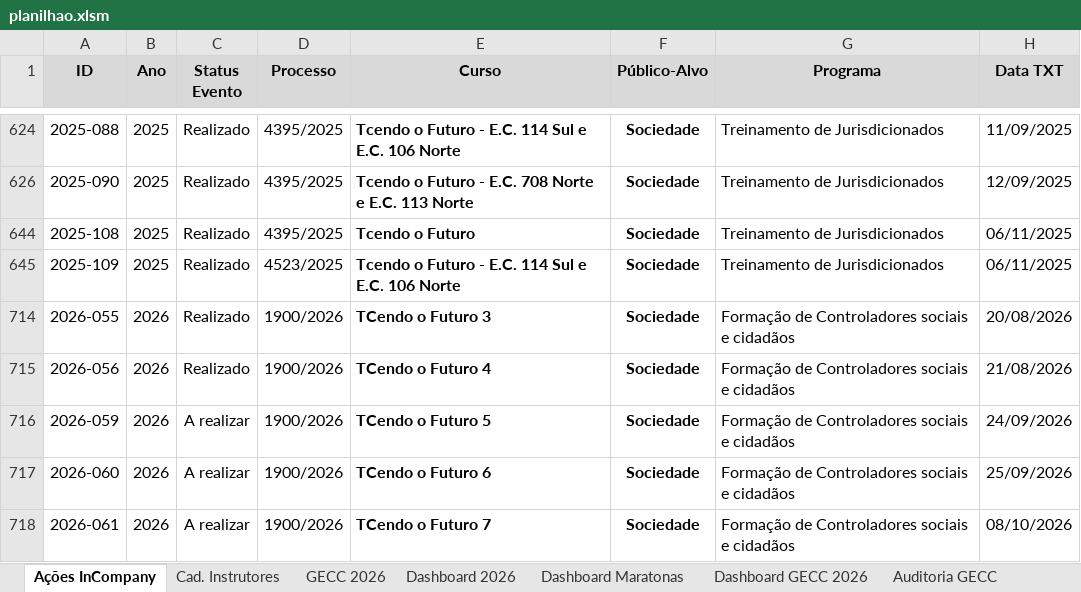
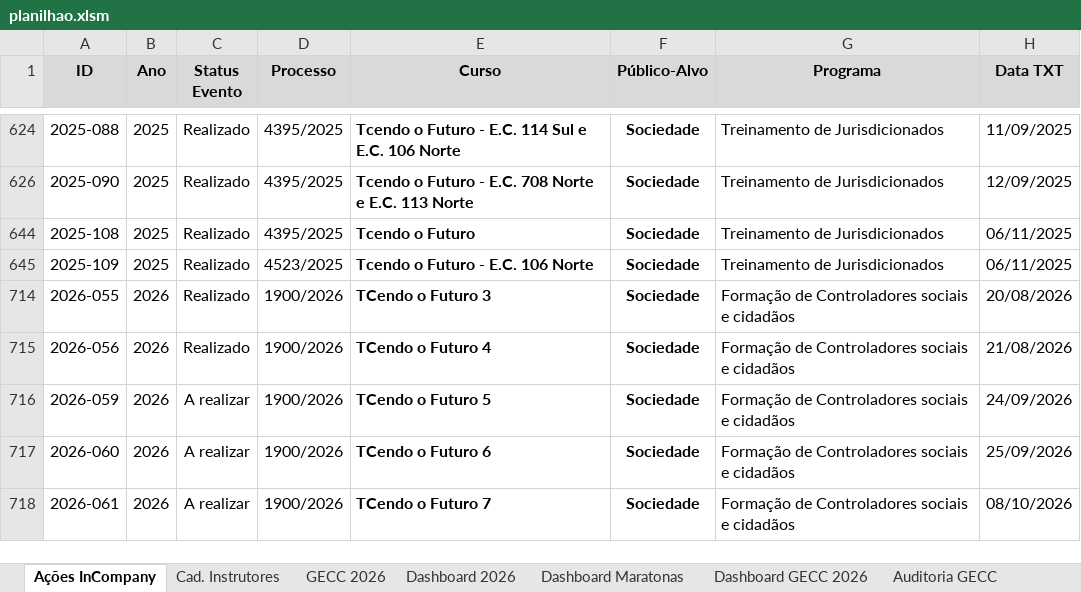
Before and after one commit to silvionascimentobh-lab/SAED-Dashboard, an Excel workbook: planilhao.xlsm, sheet Ações InCompany, drawn as a sheet; only a part is shown, gaps mark what is left out; values as stored, in another font and other column widths than the file's, no borders; conditional formats and table styles not drawn; the diff names each change by its address in the sheet, - before the commit and + after, or states it on an @@ line.

Commit message:
Atualização automática via Power Automate

```diff
--- a/planilhao.xlsm (sheet Ações InCompany)
+++ b/planilhao.xlsm (sheet Ações InCompany)
-E645 (Curso): Tcendo o Futuro - E.C. 114 Sul e E.C. 106 Norte
+E645 (Curso): Tcendo o Futuro - E.C. 106 Norte
```
